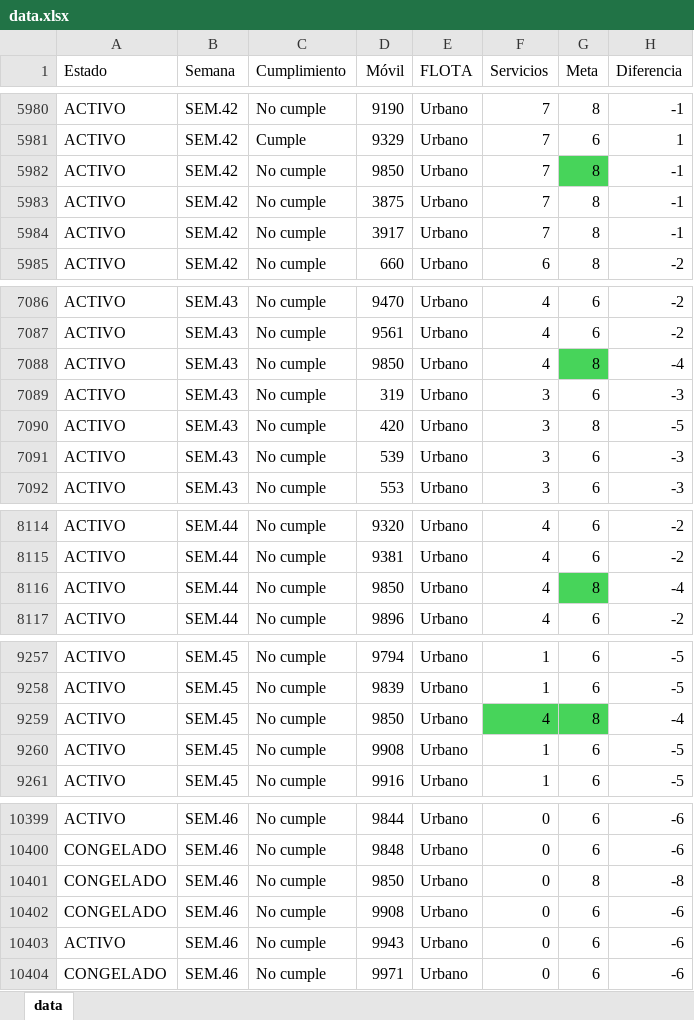
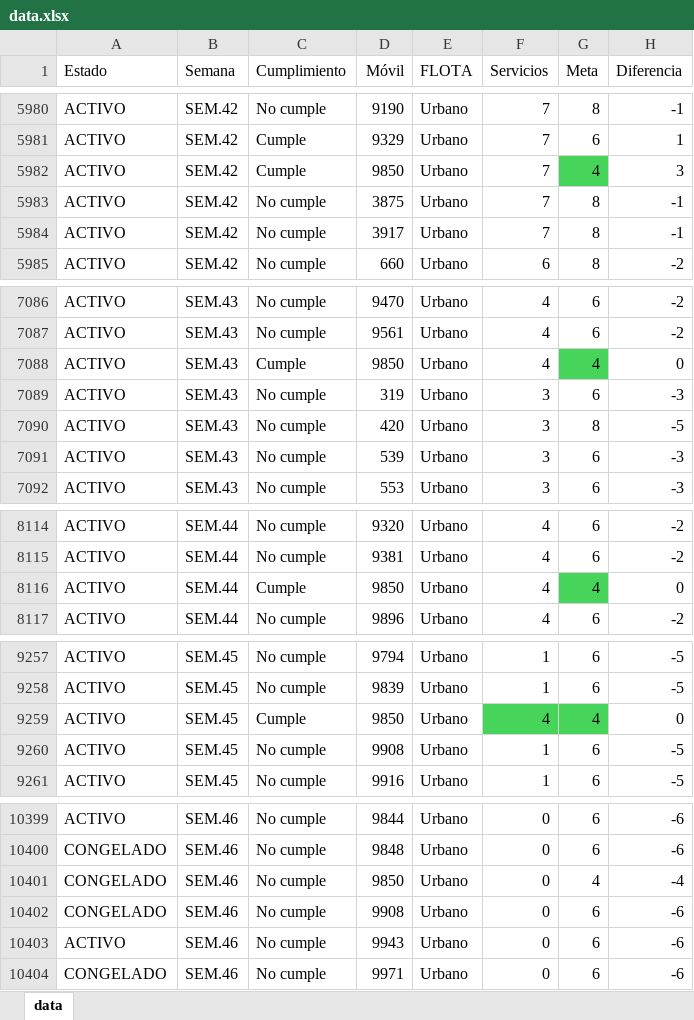
Before and after one commit to CarlosMoscol/directo, an Excel workbook: data.xlsx, sheet data, drawn as a sheet; only a part is shown, gaps mark what is left out; values as stored, in another font and other column widths than the file's, no borders; conditional formats not drawn; the diff names each change by its address in the sheet, - before the commit and + after, or states it on an @@ line.

Commit message:
Update data.xlsx

```diff
--- a/data.xlsx (sheet data)
+++ b/data.xlsx (sheet data)
-C5982 (Cumplimiento): No cumple
+C5982 (Cumplimiento): Cumple
-G5982 (Meta): 8
+G5982 (Meta): 4
-H5982 (Diferencia): -1
+H5982 (Diferencia): 3
-C7088 (Cumplimiento): No cumple
+C7088 (Cumplimiento): Cumple
-G7088 (Meta): 8
+G7088 (Meta): 4
-H7088 (Diferencia): -4
+H7088 (Diferencia): 0
-C8116 (Cumplimiento): No cumple
+C8116 (Cumplimiento): Cumple
-G8116 (Meta): 8
+G8116 (Meta): 4
-H8116 (Diferencia): -4
+H8116 (Diferencia): 0
-C9259 (Cumplimiento): No cumple
+C9259 (Cumplimiento): Cumple
-G9259 (Meta): 8
+G9259 (Meta): 4
-H9259 (Diferencia): -4
+H9259 (Diferencia): 0
-G10401 (Meta): 8
+G10401 (Meta): 4
-H10401 (Diferencia): -8
+H10401 (Diferencia): -4
```
